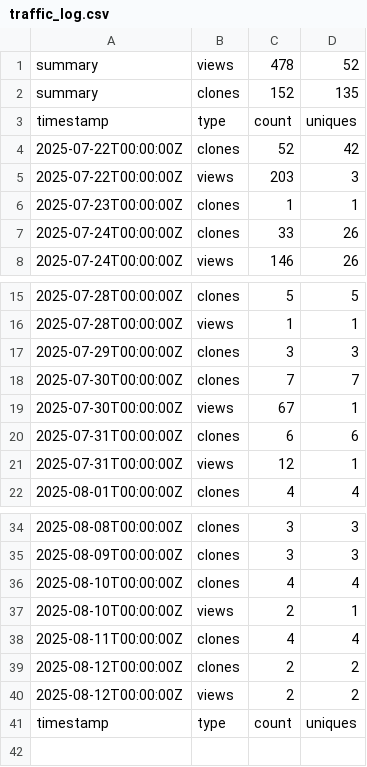
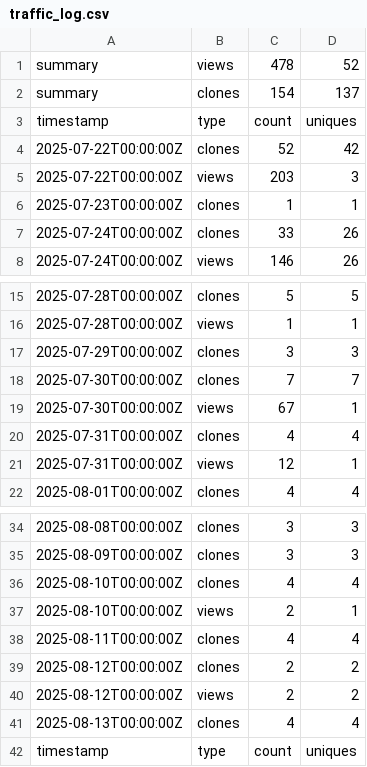
Before and after one commit to jodithea/Polygenic_score_workshop, a CSV file: traffic_log.csv, drawn as a sheet; only a part is shown, gaps mark what is left out.

```diff
--- a/traffic_log.csv
+++ b/traffic_log.csv
@@ -1,3 +1,3 @@
 summary,views,478,52
-summary,clones,152,135
+summary,clones,154,137
 timestamp,type,count,uniques
@@ -19,3 +19,3 @@ timestamp,type,count,uniques
 2025-07-30T00:00:00Z,views,67,1
-2025-07-31T00:00:00Z,clones,6,6
+2025-07-31T00:00:00Z,clones,4,4
 2025-07-31T00:00:00Z,views,12,1
@@ -40,2 +40,3 @@ timestamp,type,count,uniques
 2025-08-12T00:00:00Z,views,2,2
+2025-08-13T00:00:00Z,clones,4,4
 timestamp,type,count,uniques
```
